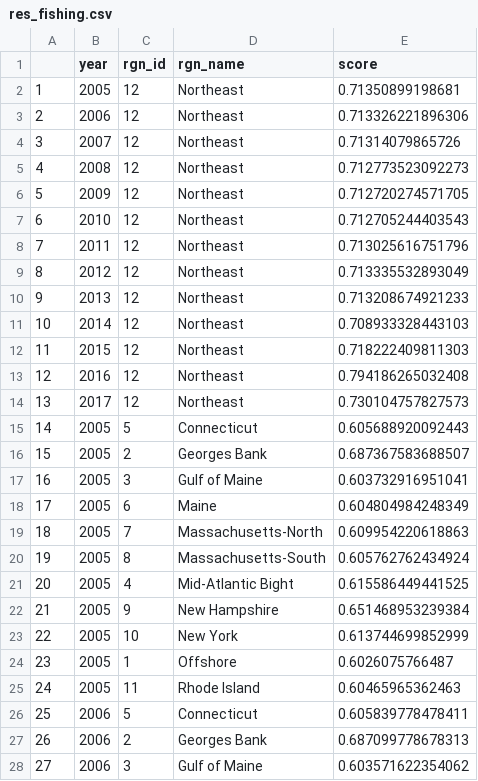
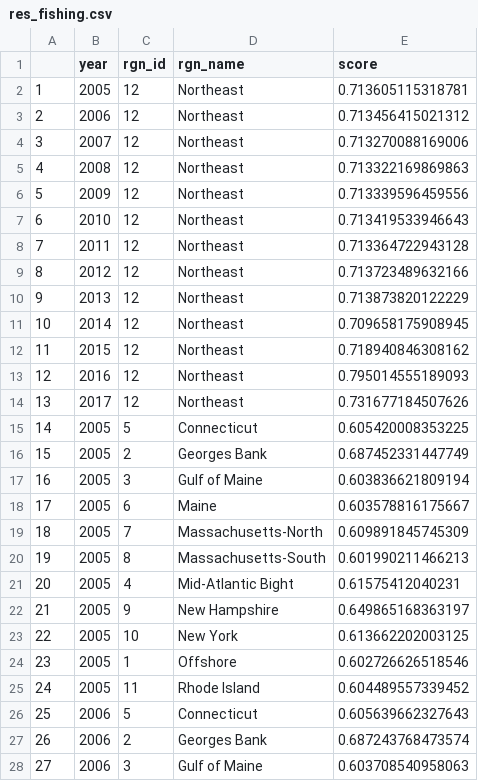
Before and after one commit to OHI-Northeast/ne-prep, a CSV file: prep/resilience/ecological/fishing_pressure/data/res_fishing.csv, drawn as a sheet; only a part is shown; the diff covers the shown part only.

```diff
--- a/prep/resilience/ecological/fishing_pressure/data/res_fishing.csv
+++ b/prep/resilience/ecological/fishing_pressure/data/res_fishing.csv
@@ -1,28 +1,28 @@
 "","year","rgn_id","rgn_name","score"
-"1",2005,12,"Northeast",0.71350899198681
-"2",2006,12,"Northeast",0.713326221896306
-"3",2007,12,"Northeast",0.71314079865726
-"4",2008,12,"Northeast",0.712773523092273
-"5",2009,12,"Northeast",0.712720274571705
-"6",2010,12,"Northeast",0.712705244403543
-"7",2011,12,"Northeast",0.713025616751796
-"8",2012,12,"Northeast",0.713335532893049
-"9",2013,12,"Northeast",0.713208674921233
-"10",2014,12,"Northeast",0.708933328443103
-"11",2015,12,"Northeast",0.718222409811303
-"12",2016,12,"Northeast",0.794186265032408
-"13",2017,12,"Northeast",0.730104757827573
-"14",2005,5,"Connecticut",0.605688920092443
-"15",2005,2,"Georges Bank",0.687367583688507
-"16",2005,3,"Gulf of Maine",0.603732916951041
-"17",2005,6,"Maine",0.604804984248349
-"18",2005,7,"Massachusetts-North",0.609954220618863
-"19",2005,8,"Massachusetts-South",0.605762762434924
-"20",2005,4,"Mid-Atlantic Bight",0.615586449441525
-"21",2005,9,"New Hampshire",0.651468953239384
-"22",2005,10,"New York",0.613744699852999
-"23",2005,1,"Offshore",0.6026075766487
-"24",2005,11,"Rhode Island",0.60465965362463
-"25",2006,5,"Connecticut",0.605839778478411
-"26",2006,2,"Georges Bank",0.687099778678313
-"27",2006,3,"Gulf of Maine",0.603571622354062
+"1",2005,12,"Northeast",0.713605115318781
+"2",2006,12,"Northeast",0.713456415021312
+"3",2007,12,"Northeast",0.713270088169006
+"4",2008,12,"Northeast",0.713322169869863
+"5",2009,12,"Northeast",0.713339596459556
+"6",2010,12,"Northeast",0.713419533946643
+"7",2011,12,"Northeast",0.713364722943128
+"8",2012,12,"Northeast",0.713723489632166
+"9",2013,12,"Northeast",0.713873820122229
+"10",2014,12,"Northeast",0.709658175908945
+"11",2015,12,"Northeast",0.718940846308162
+"12",2016,12,"Northeast",0.795014555189093
+"13",2017,12,"Northeast",0.731677184507626
+"14",2005,5,"Connecticut",0.605420008353225
+"15",2005,2,"Georges Bank",0.687452331447749
+"16",2005,3,"Gulf of Maine",0.603836621809194
+"17",2005,6,"Maine",0.603578816175667
+"18",2005,7,"Massachusetts-North",0.609891845745309
+"19",2005,8,"Massachusetts-South",0.601990211466213
+"20",2005,4,"Mid-Atlantic Bight",0.61575412040231
+"21",2005,9,"New Hampshire",0.649865168363197
+"22",2005,10,"New York",0.613662202003125
+"23",2005,1,"Offshore",0.602726626518546
+"24",2005,11,"Rhode Island",0.604489557339452
+"25",2006,5,"Connecticut",0.605639662327643
+"26",2006,2,"Georges Bank",0.687243768473574
+"27",2006,3,"Gulf of Maine",0.603708540958063
```
Also changed, not shown: 129 edited cells elsewhere in this file, prep/resilience/ecological/fishing_pressure/data/assesment_scores.csv, prep/resilience/ecological/fishing_pressure/data/landed_ass.csv, 6 other files.
